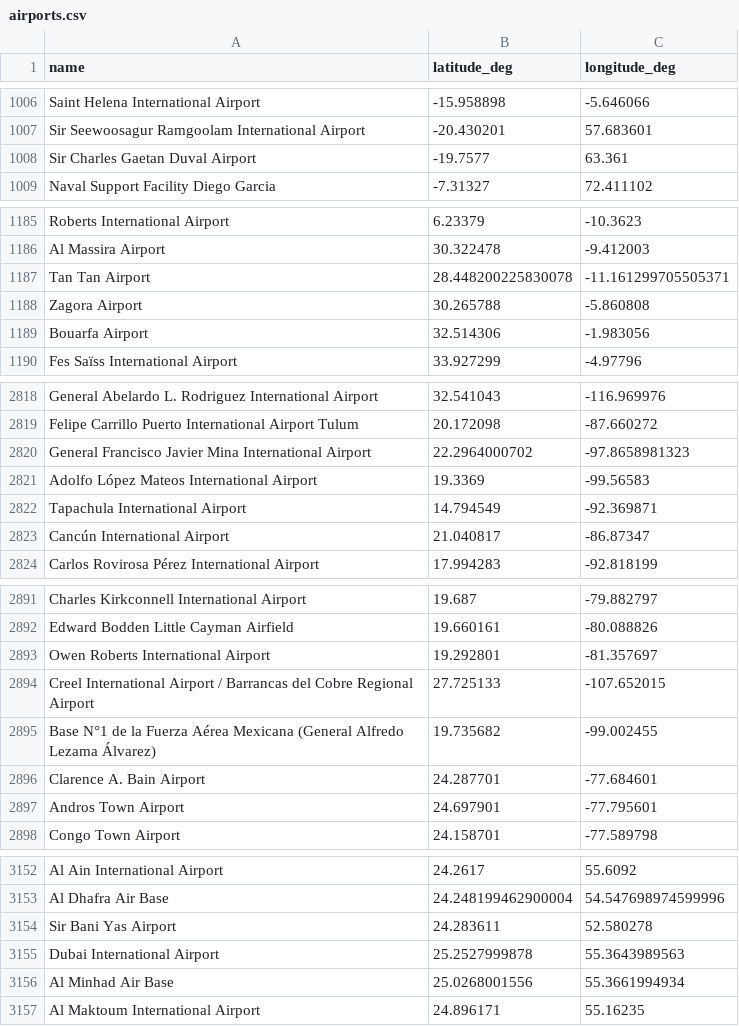
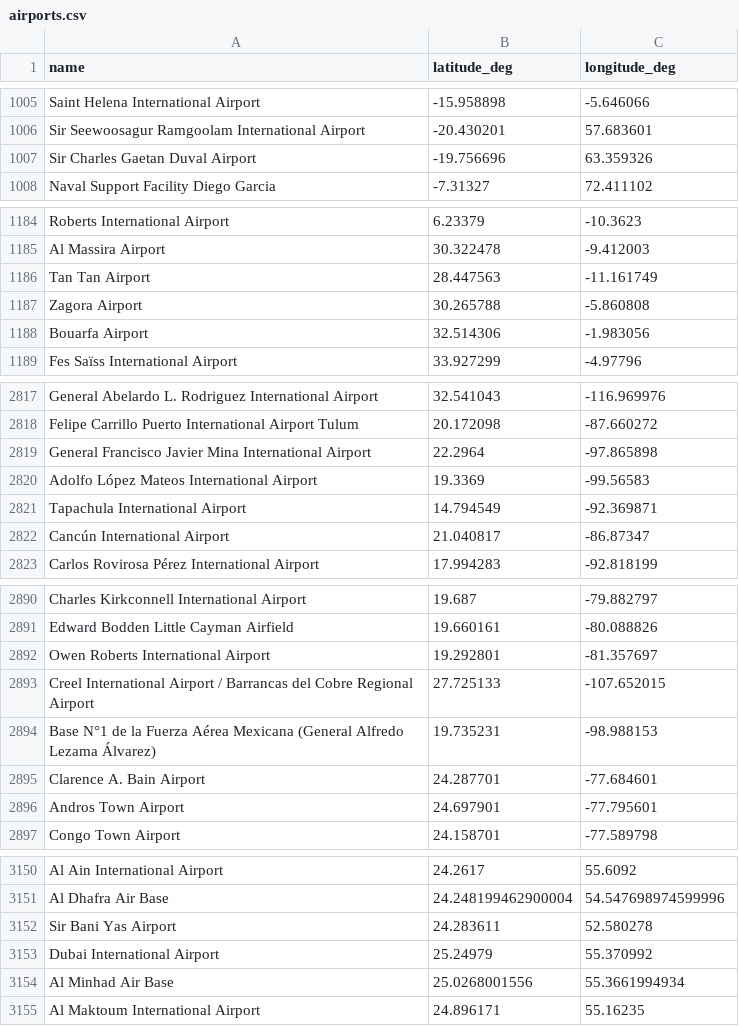
Before and after one commit to DobbyVPN/DobbyVPN, a CSV file: kmp_client/app/src/commonMain/composeResources/files/airports.csv, drawn as a sheet; only a part is shown, gaps mark what is left out; the diff covers the shown part only.

```diff
--- a/kmp_client/app/src/commonMain/composeResources/files/airports.csv
+++ b/kmp_client/app/src/commonMain/composeResources/files/airports.csv
@@ -1007,3 +1006,3 @@ Saint Helena International Airport,-15.958898,-5.646066
 Sir Seewoosagur Ramgoolam International Airport,-20.430201,57.683601
-Sir Charles Gaetan Duval Airport,-19.7577,63.361
+Sir Charles Gaetan Duval Airport,-19.756696,63.359326
 Naval Support Facility Diego Garcia,-7.31327,72.411102
@@ -1186,3 +1185,3 @@ Roberts International Airport,6.23379,-10.3623
 Al Massira Airport,30.322478,-9.412003
-Tan Tan Airport,28.448200225830078,-11.161299705505371
+Tan Tan Airport,28.447563,-11.161749
 Zagora Airport,30.265788,-5.860808
@@ -2819,3 +2818,3 @@ General Abelardo L. Rodriguez International Airport,32.541043,-116.969976
 Felipe Carrillo Puerto International Airport Tulum,20.172098,-87.660272
-General Francisco Javier Mina International Airport,22.2964000702,-97.8658981323
+General Francisco Javier Mina International Airport,22.2964,-97.865898
 Adolfo López Mateos International Airport,19.3369,-99.56583
@@ -2894,3 +2893,3 @@ Owen Roberts International Airport,19.292801,-81.357697
 Creel International Airport / Barrancas del Cobre Regional Airport,27.725133,-107.652015
-Base N°1 de la Fuerza Aérea Mexicana (General Alfredo Lezama Álvarez),19.735682,-99.002455
+Base N°1 de la Fuerza Aérea Mexicana (General Alfredo Lezama Álvarez),19.735231,-98.988153
 Clarence A. Bain Airport,24.287701,-77.684601
@@ -3154,3 +3152,3 @@ Al Dhafra Air Base,24.248199462900004,54.547698974599996
 Sir Bani Yas Airport,24.283611,52.580278
-Dubai International Airport,25.2527999878,55.3643989563
+Dubai International Airport,25.24979,55.370992
 Al Minhad Air Base,25.0268001556,55.3661994934
```
Also changed, not shown: 5 added rows, 6 removed rows and 24 edited cells elsewhere in this file.
